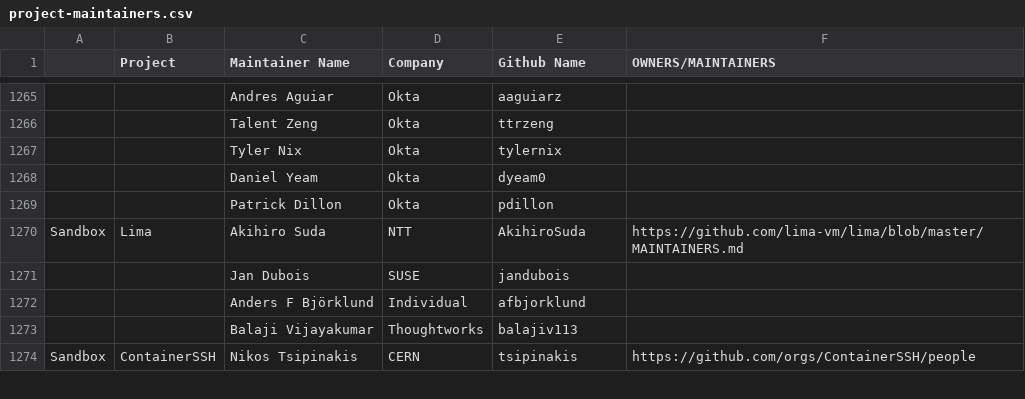
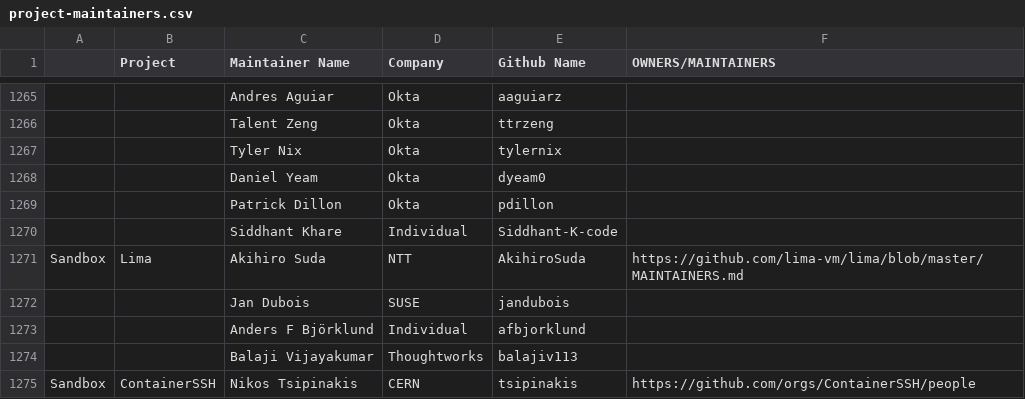
Before and after one commit to cncf/foundation, a CSV file: project-maintainers.csv, drawn as a sheet; only a part is shown, gaps mark what is left out; the diff names each change by its address in the sheet, - before the commit and + after, or states it on an @@ line.

Commit message:
Updated OpenFGA Maintainers
Signed-off-by: Andrés Aguiar <andres.aguiar@okta.com>

```diff
--- a/project-maintainers.csv
+++ b/project-maintainers.csv
+row 1270:  |  | Siddhant Khare | Individual | Siddhant-K-code
```
